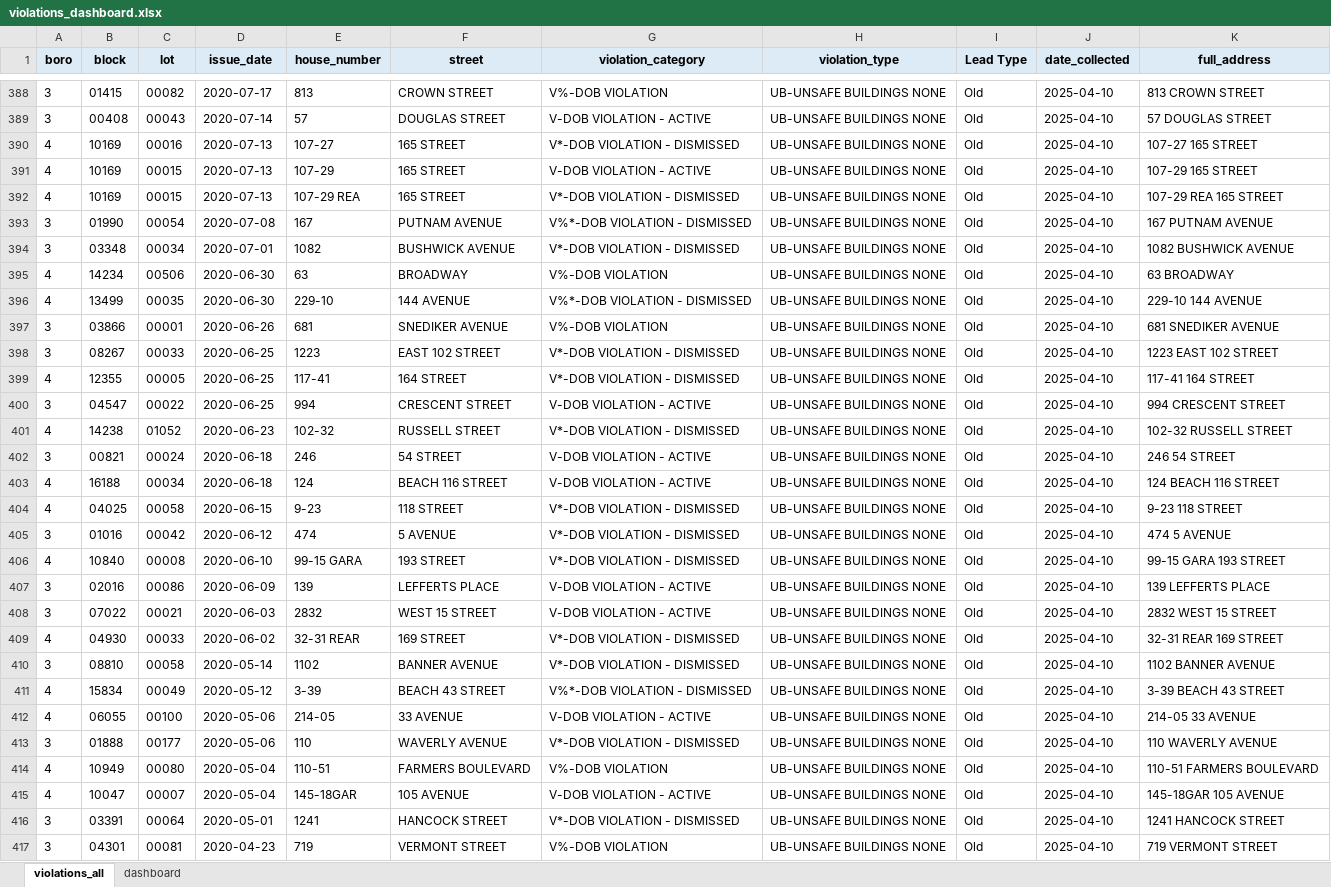
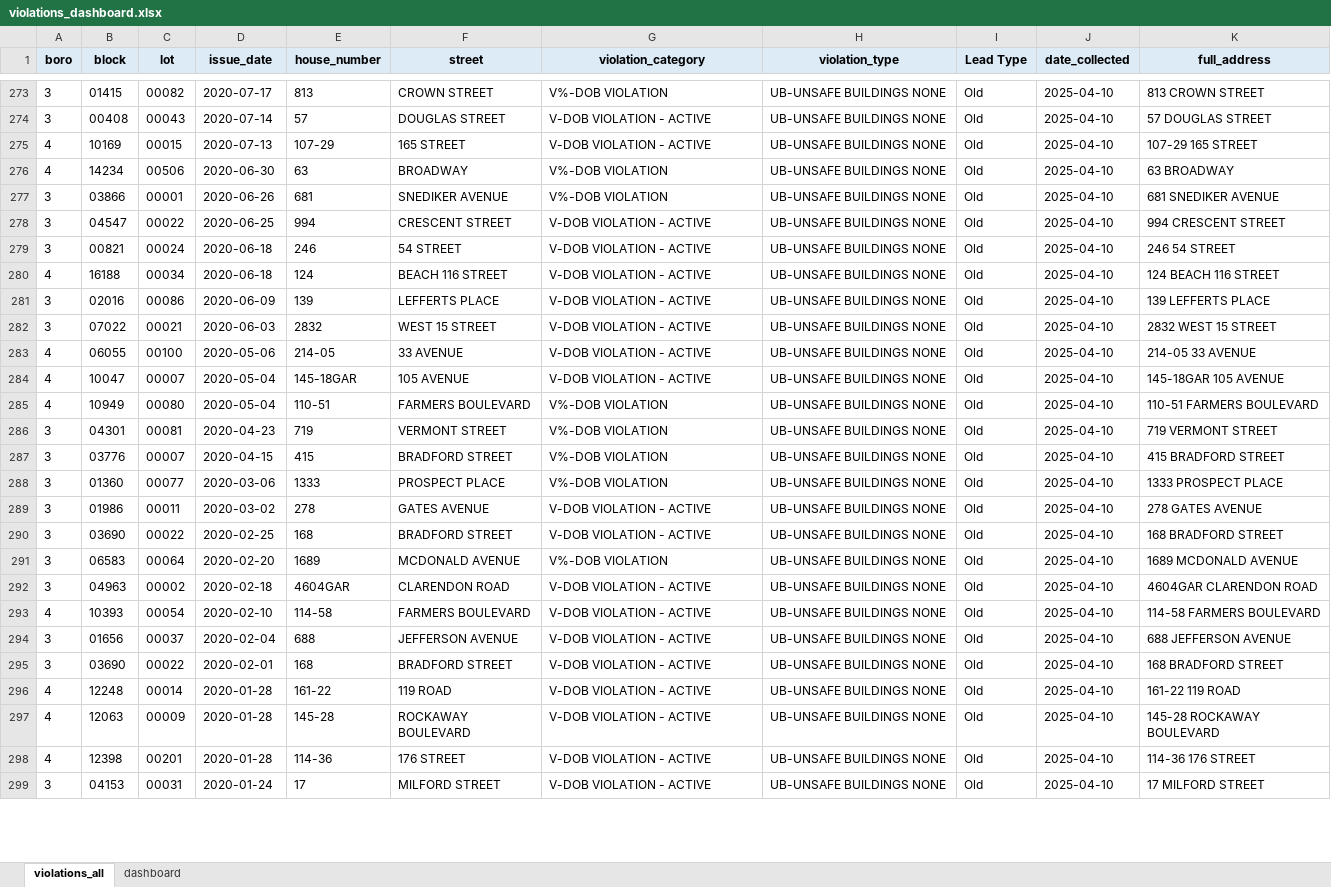
Before and after one commit to Vartabg/dobscrapev3, an Excel workbook: violations_dashboard.xlsx, sheet violations_all, drawn as a sheet; only a part is shown, gaps mark what is left out; the shorter side is filled out with more unchanged rows; values as stored, in another font and other column widths than the file's, no borders; removed rows and columns are numbered as before the commit, all else as after; the diff covers the shown part only; the diff names each change by its address in the sheet, - before the commit and + after, or states it on an @@ line.

```diff
--- a/violations_dashboard.xlsx (sheet violations_all)
+++ b/violations_dashboard.xlsx (sheet violations_all)
-row 390: 4 | 10169 | 00016 | 2020-07-13 | 107-27 | 165 STREET | V*-DOB VIOLATION - DISMISSED | UB-UNSAFE BUILDINGS NONE | Old | 2025-04-10 | 107-27 165 STREET
-row 392: 4 | 10169 | 00015 | 2020-07-13 | 107-29 REA | 165 STREET | V*-DOB VIOLATION - DISMISSED | UB-UNSAFE BUILDINGS NONE | Old | 2025-04-10 | 107-29 REA 165 STREET
-row 393: 3 | 01990 | 00054 | 2020-07-08 | 167 | PUTNAM AVENUE | V%*-DOB VIOLATION - DISMISSED | UB-UNSAFE BUILDINGS NONE | Old | 2025-04-10 | 167 PUTNAM AVENUE
-row 394: 3 | 03348 | 00034 | 2020-07-01 | 1082 | BUSHWICK AVENUE | V*-DOB VIOLATION - DISMISSED | UB-UNSAFE BUILDINGS NONE | Old | 2025-04-10 | 1082 BUSHWICK AVENUE
-row 396: 4 | 13499 | 00035 | 2020-06-30 | 229-10 | 144 AVENUE | V%*-DOB VIOLATION - DISMISSED | UB-UNSAFE BUILDINGS NONE | Old | 2025-04-10 | 229-10 144 AVENUE
-row 398: 3 | 08267 | 00033 | 2020-06-25 | 1223 | EAST 102 STREET | V*-DOB VIOLATION - DISMISSED | UB-UNSAFE BUILDINGS NONE | Old | 2025-04-10 | 1223 EAST 102 STREET
-row 399: 4 | 12355 | 00005 | 2020-06-25 | 117-41 | 164 STREET | V*-DOB VIOLATION - DISMISSED | UB-UNSAFE BUILDINGS NONE | Old | 2025-04-10 | 117-41 164 STREET
-row 401: 4 | 14238 | 01052 | 2020-06-23 | 102-32 | RUSSELL STREET | V*-DOB VIOLATION - DISMISSED | UB-UNSAFE BUILDINGS NONE | Old | 2025-04-10 | 102-32 RUSSELL STREET
-row 404: 4 | 04025 | 00058 | 2020-06-15 | 9-23 | 118 STREET | V*-DOB VIOLATION - DISMISSED | UB-UNSAFE BUILDINGS NONE | Old | 2025-04-10 | 9-23 118 STREET
-row 405: 3 | 01016 | 00042 | 2020-06-12 | 474 | 5 AVENUE | V*-DOB VIOLATION - DISMISSED | UB-UNSAFE BUILDINGS NONE | Old | 2025-04-10 | 474 5 AVENUE
-row 406: 4 | 10840 | 00008 | 2020-06-10 | 99-15 GARA | 193 STREET | V*-DOB VIOLATION - DISMISSED | UB-UNSAFE BUILDINGS NONE | Old | 2025-04-10 | 99-15 GARA 193 STREET
-row 409: 4 | 04930 | 00033 | 2020-06-02 | 32-31 REAR | 169 STREET | V*-DOB VIOLATION - DISMISSED | UB-UNSAFE BUILDINGS NONE | Old | 2025-04-10 | 32-31 REAR 169 STREET
-row 410: 3 | 08810 | 00058 | 2020-05-14 | 1102 | BANNER AVENUE | V*-DOB VIOLATION - DISMISSED | UB-UNSAFE BUILDINGS NONE | Old | 2025-04-10 | 1102 BANNER AVENUE
-row 411: 4 | 15834 | 00049 | 2020-05-12 | 3-39 | BEACH 43 STREET | V%*-DOB VIOLATION - DISMISSED | UB-UNSAFE BUILDINGS NONE | Old | 2025-04-10 | 3-39 BEACH 43 STREET
-row 413: 3 | 01888 | 00177 | 2020-05-06 | 110 | WAVERLY AVENUE | V*-DOB VIOLATION - DISMISSED | UB-UNSAFE BUILDINGS NONE | Old | 2025-04-10 | 110 WAVERLY AVENUE
@@ row 415 moved to row 284: 4 @@
-row 416: 3 | 03391 | 00064 | 2020-05-01 | 1241 | HANCOCK STREET | V*-DOB VIOLATION - DISMISSED | UB-UNSAFE BUILDINGS NONE | Old | 2025-04-10 | 1241 HANCOCK STREET
```
Also changed, not shown: 132 removed rows, 13 moved rows and 54 edited cells elsewhere in this sheet, sheet dashboard, charts or pictures, 1 other file.
